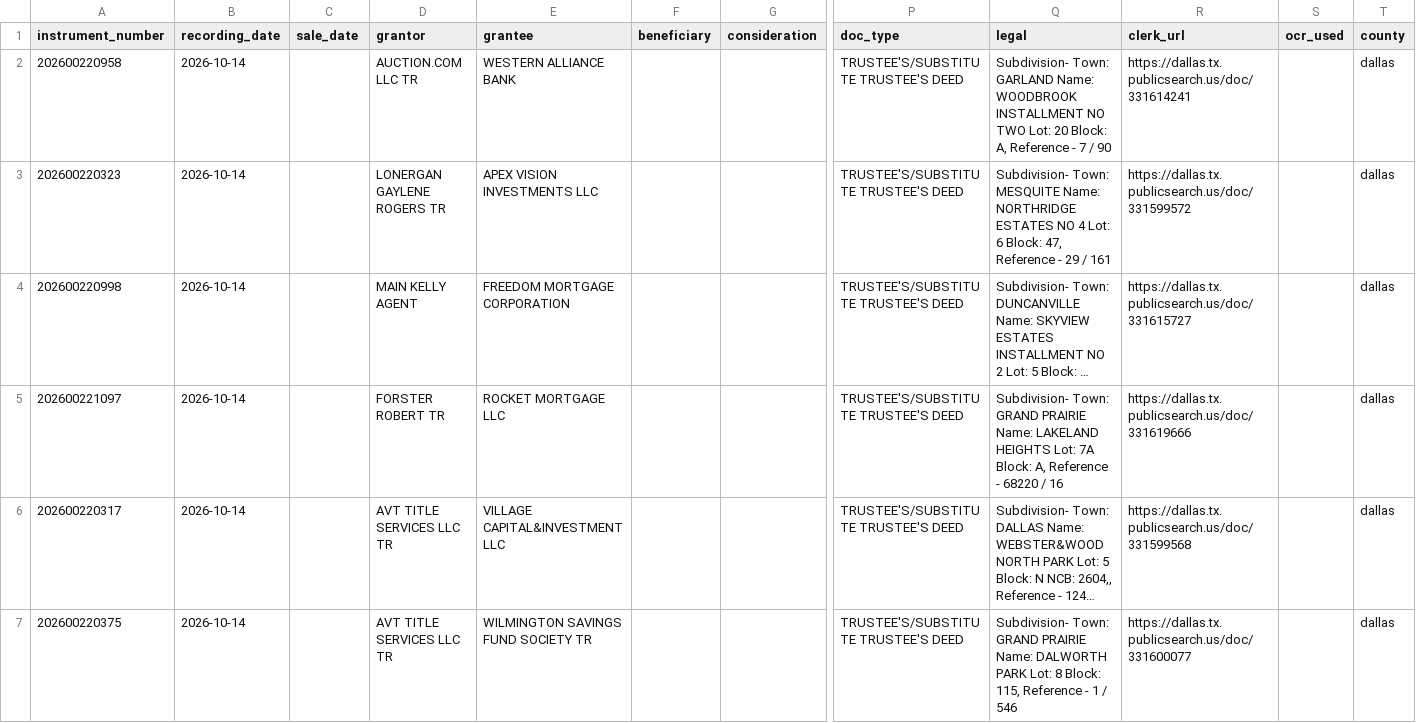
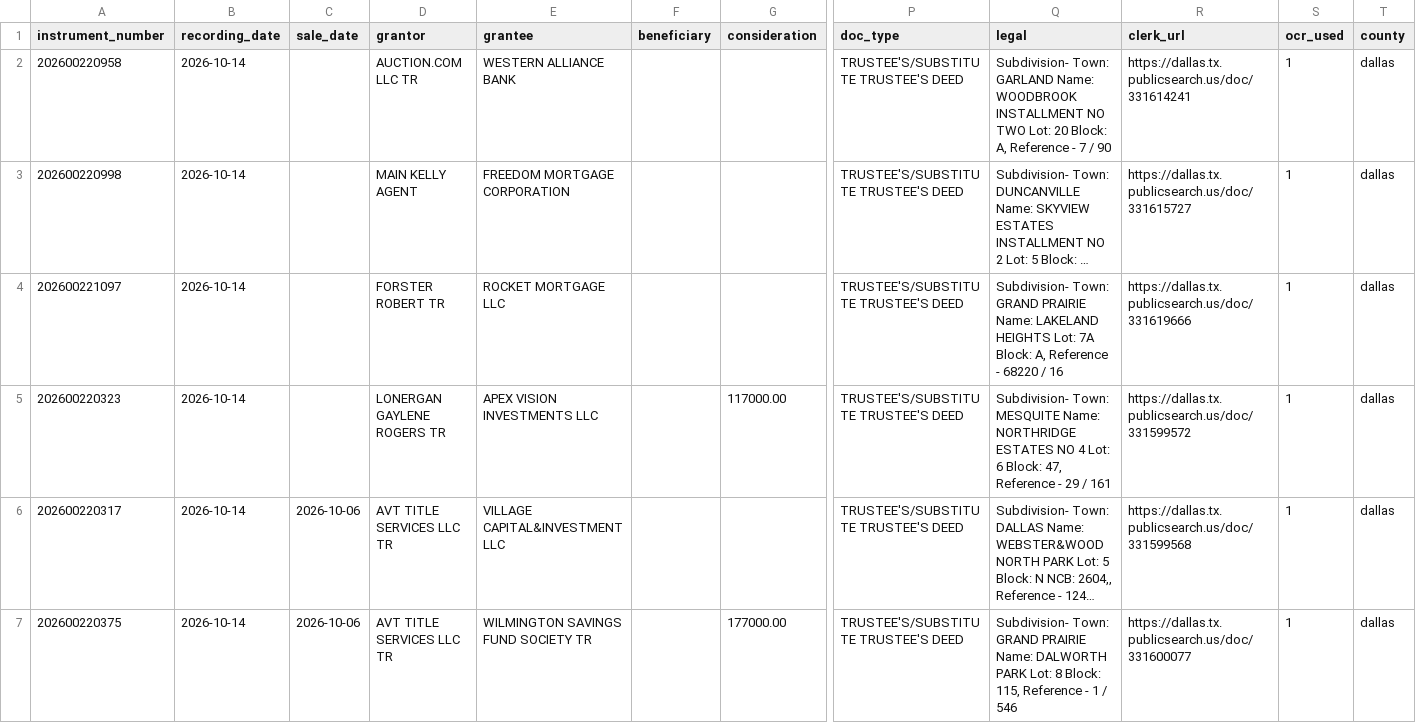
Before and after one commit to Sellmyhousefast247/Dallas-leads, a CSV file: data/trustee_deeds.csv, drawn as a sheet; only a part is shown, gaps mark what is left out; long unchanged cells end in …; removed rows and columns are numbered as before the commit, all else as after; rows hold the shown columns only; the diff covers the shown part only; the diff names each change by its address in the sheet, - before the commit and + after, or states it on an @@ line.

```diff
--- a/data/trustee_deeds.csv
+++ b/data/trustee_deeds.csv
-S2 (ocr_used): (empty)
+S2 (ocr_used): 1
-row 3: 202600220323 | 2026-10-14 |  | LONERGAN GAYLENE ROGERS TR | APEX VISION INVESTMENTS LLC |  |  | TRUSTEE'S/SUBSTITUTE TRUSTEE'S DEED | Subdivision- Town: MESQUITE Name: NORTHRIDGE ESTATES NO 4 Lot: 6 Block: 47, Reference - 29 / 161 | https://dallas.tx.publicsearch.us/doc/331599572 |  | dallas
-S3:S4 (ocr_used): (empty)
+S3:S4 (ocr_used): 1
+row 5: 202600220323 | 2026-10-14 |  | LONERGAN GAYLENE ROGERS TR | APEX VISION INVESTMENTS LLC |  | 117000.00 | TRUSTEE'S/SUBSTITUTE TRUSTEE'S DEED | Subdivision- Town: MESQUITE Name: NORTHRIDGE ESTATES NO 4 Lot: 6 Block: 47, Reference - 29 / 161 | https://dallas.tx.publicsearch.us/doc/331599572 | 1 | dallas
-C6:C7 (sale_date): (empty)
+C6:C7 (sale_date): 2026-10-06
-S6:S7 (ocr_used): (empty)
+S6:S7 (ocr_used): 1
-G7 (consideration): (empty)
+G7 (consideration): 177000.00
```
Also changed, not shown: 75 edited cells elsewhere in this file, data/skiptrace_export.csv, data/trustee_deeds_dallas.csv, 9 other files.
